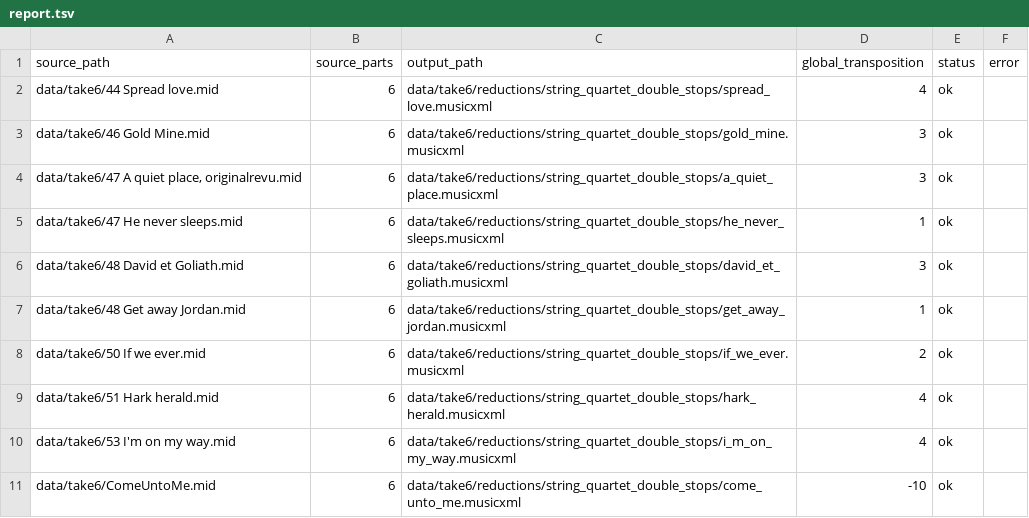
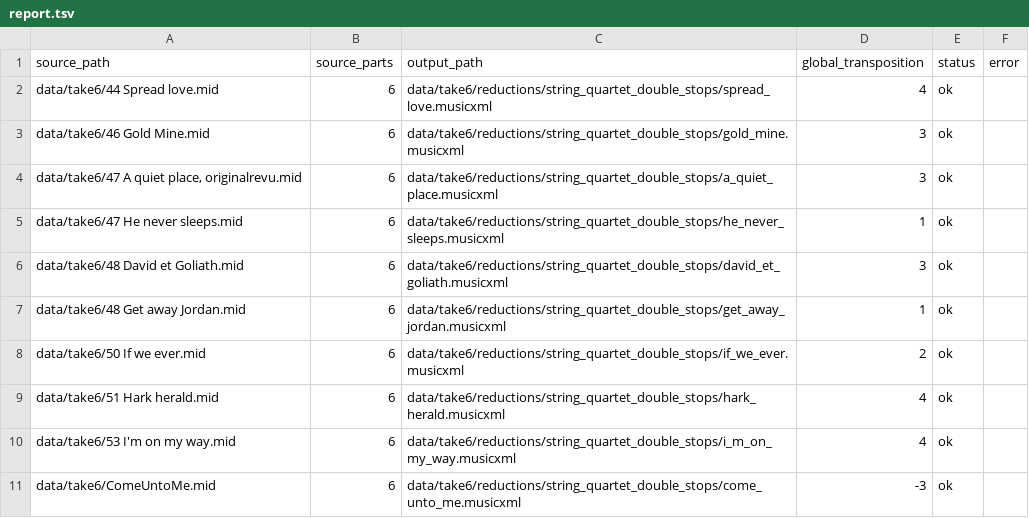
Before and after one commit to fpachet/gesualdo, a TSV file: data/take6/reductions/string_quartet_double_stops/report.tsv, drawn as a sheet.

```diff
--- a/data/take6/reductions/string_quartet_double_stops/report.tsv
+++ b/data/take6/reductions/string_quartet_double_stops/report.tsv
@@ -10,2 +10,2 @@ data/take6/51 Hark herald.mid	6	data/take6/reductions/string_quartet_double_stop
 data/take6/53 I'm on my way.mid	6	data/take6/reductions/string_quartet_double_stops/i_m_on_my_way.musicxml	4	ok	
-data/take6/ComeUntoMe.mid	6	data/take6/reductions/string_quartet_double_stops/come_unto_me.musicxml	-10	ok	
+data/take6/ComeUntoMe.mid	6	data/take6/reductions/string_quartet_double_stops/come_unto_me.musicxml	-3	ok	
```
Also changed, not shown: data/take6/renders/string_quartet_double_stops_pdf/review_pdf_report.tsv, 18 other files.
